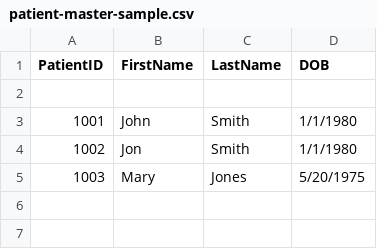
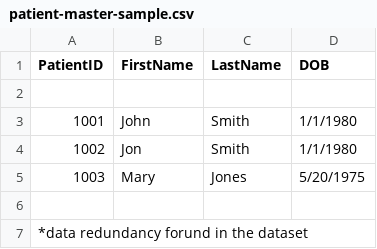
Before and after one commit to RNColeman/Contoso-Health-Data-Governance-Program, a CSV file: patient-master-sample.csv, drawn as a sheet.

```diff
--- a/patient-master-sample.csv
+++ b/patient-master-sample.csv
@@ -5 +5,3 @@ PatientID	    FirstName    	LastName	      DOB
 1003	        Mary	        Jones	              5/20/1975
+
+*data redundancy forund in the dataset
```
